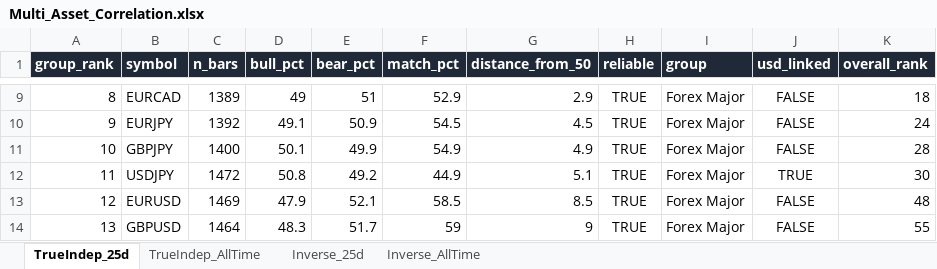
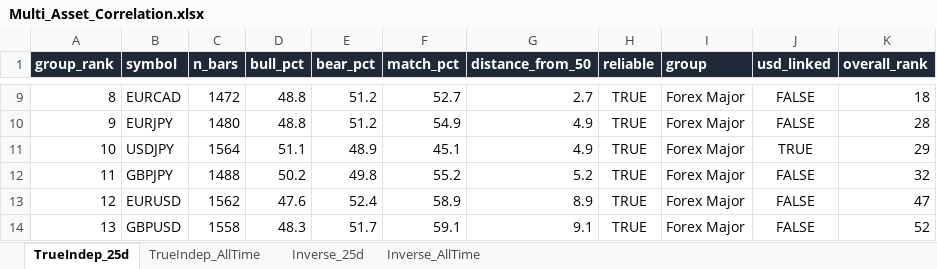
Before and after one commit to Jamesssurfer/Multi_Assets_Correlation, an Excel workbook: output/Multi_Asset_Correlation.xlsx, sheet TrueIndep_25d, drawn as a sheet; only a part is shown, gaps mark what is left out; values as stored, in another font and other column widths than the file's, no borders; removed rows and columns are numbered as before the commit, all else as after; the diff covers the shown part only; the diff names each change by its address in the sheet, - before the commit and + after, or states it on an @@ line.

```diff
--- a/output/Multi_Asset_Correlation.xlsx (sheet TrueIndep_25d)
+++ b/output/Multi_Asset_Correlation.xlsx (sheet TrueIndep_25d)
-C9 (n_bars): 1389
+C9 (n_bars): 1472
-D9 (bull_pct): 49
+D9 (bull_pct): 48.8
-E9 (bear_pct): 51
+E9 (bear_pct): 51.2
-F9 (match_pct): 52.9
+F9 (match_pct): 52.7
-G9 (distance_from_50): 2.9
+G9 (distance_from_50): 2.7
-C10 (n_bars): 1392
+C10 (n_bars): 1480
-D10 (bull_pct): 49.1
+D10 (bull_pct): 48.8
-E10 (bear_pct): 50.9
+E10 (bear_pct): 51.2
-F10 (match_pct): 54.5
+F10 (match_pct): 54.9
-G10 (distance_from_50): 4.5
+G10 (distance_from_50): 4.9
-K10 (overall_rank): 24
+K10 (overall_rank): 28
-row 11: 10 | GBPJPY | 1400 | 50.1 | 49.9 | 54.9 | 4.9 | TRUE | Forex Major | FALSE | 28
-A11 (group_rank): 11
+A11 (group_rank): 10
-C11 (n_bars): 1472
+C11 (n_bars): 1564
-D11 (bull_pct): 50.8
+D11 (bull_pct): 51.1
-E11 (bear_pct): 49.2
+E11 (bear_pct): 48.9
-F11 (match_pct): 44.9
+F11 (match_pct): 45.1
-G11 (distance_from_50): 5.1
+G11 (distance_from_50): 4.9
-K11 (overall_rank): 30
+K11 (overall_rank): 29
+row 12: 11 | GBPJPY | 1488 | 50.2 | 49.8 | 55.2 | 5.2 | TRUE | Forex Major | FALSE | 32
-C13 (n_bars): 1469
+C13 (n_bars): 1562
-D13 (bull_pct): 47.9
+D13 (bull_pct): 47.6
-E13 (bear_pct): 52.1
+E13 (bear_pct): 52.4
-F13 (match_pct): 58.5
+F13 (match_pct): 58.9
-G13 (distance_from_50): 8.5
+G13 (distance_from_50): 8.9
-K13 (overall_rank): 48
+K13 (overall_rank): 47
-C14 (n_bars): 1464
+C14 (n_bars): 1558
-F14 (match_pct): 59
+F14 (match_pct): 59.1
-G14 (distance_from_50): 9
+G14 (distance_from_50): 9.1
-K14 (overall_rank): 55
+K14 (overall_rank): 52
```
Also changed, not shown: 19 added rows, 19 removed rows and 412 edited cells elsewhere in this sheet, sheet Inverse_25d, sheet TrueIndep_AllTime, sheet Inverse_AllTime.
